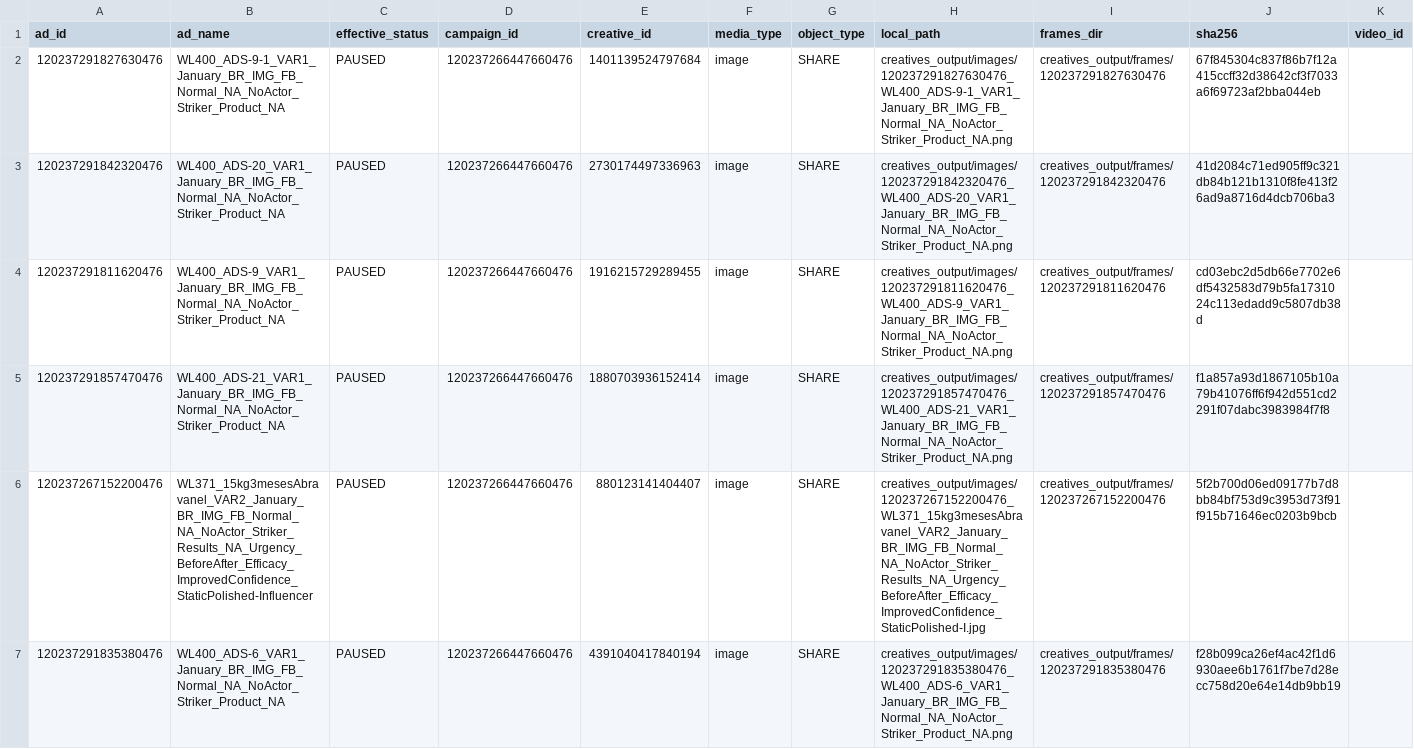
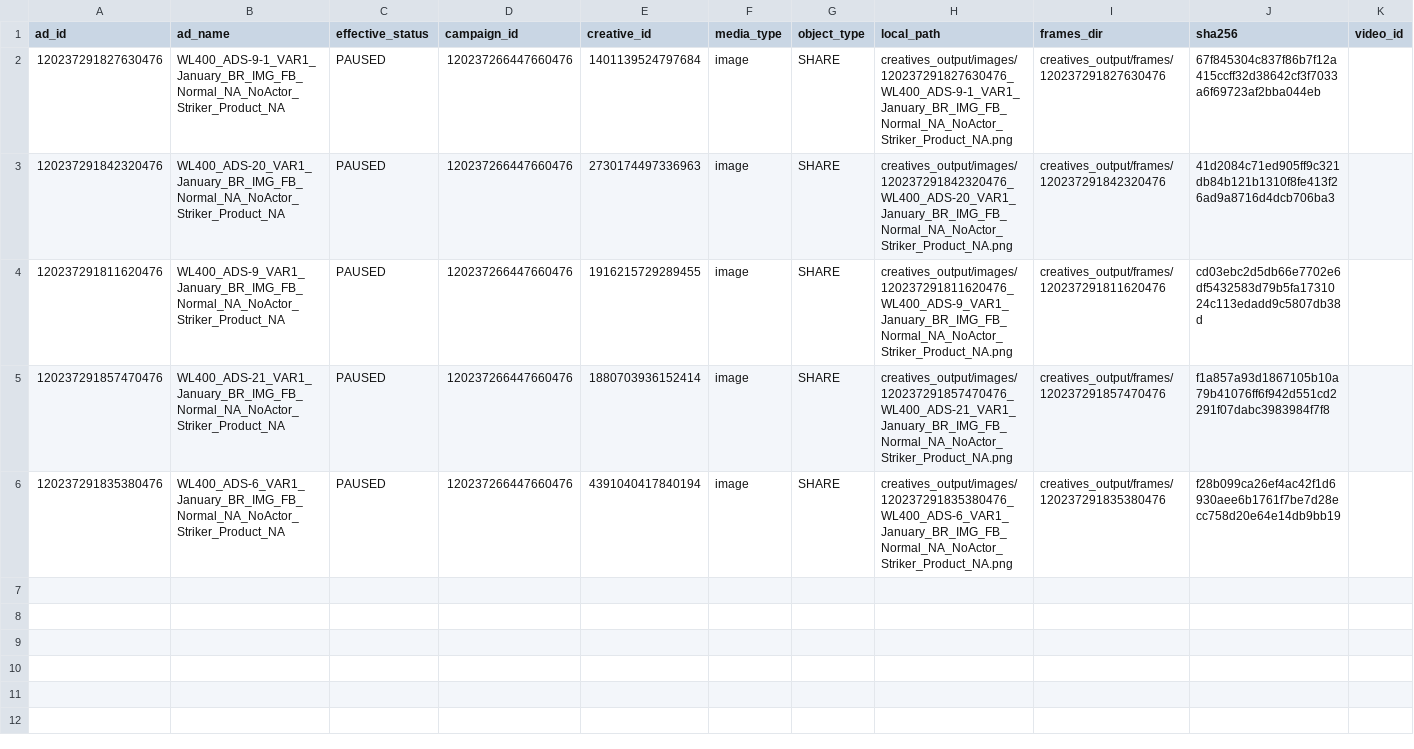
Before and after one commit to pedrog-dotcom/Creative-score, a CSV file: creatives_output/catalog.csv, drawn as a sheet.

```diff
--- a/creatives_output/catalog.csv
+++ b/creatives_output/catalog.csv
@@ -5,3 +5,2 @@ ad_id,ad_name,effective_status,campaign_id,creative_id,media_type,object_type,lo
 120237291857470476,WL400_ADS-21_VAR1_January_BR_IMG_FB_Normal_NA_NoActor_Striker_Product_NA,PAUSED,120237266447660476,1880703936152414,image,SHARE,creatives_output/images/120237291857470476_WL400_ADS-21_VAR1_January_BR_IMG_FB_Normal_NA_NoActor_Striker_Product_NA.png,creatives_output/frames/120237291857470476,f1a857a93d1867105b10a79b41076ff6f942d551cd2291f07dabc3983984f7f8,
-120237267152200476,WL371_15kg3mesesAbravanel_VAR2_January_BR_IMG_FB_Normal_NA_NoActor_Striker_Results_NA_Urgency_BeforeAfter_Efficacy_ImprovedConfidence_StaticPolished-Influencer,PAUSED,120237266447660476,880123141404407,image,SHARE,creatives_output/images/120237267152200476_WL371_15kg3mesesAbravanel_VAR2_January_BR_IMG_FB_Normal_NA_NoActor_Striker_Results_NA_Urgency_BeforeAfter_Efficacy_ImprovedConfidence_StaticPolished-I.jpg,creatives_output/frames/120237267152200476,5f2b700d06ed09177b7d8bb84bf753d9c3953d73f91f915b71646ec0203b9bcb,
 120237291835380476,WL400_ADS-6_VAR1_January_BR_IMG_FB_Normal_NA_NoActor_Striker_Product_NA,PAUSED,120237266447660476,4391040417840194,image,SHARE,creatives_output/images/120237291835380476_WL400_ADS-6_VAR1_January_BR_IMG_FB_Normal_NA_NoActor_Striker_Product_NA.png,creatives_output/frames/120237291835380476,f28b099ca26ef4ac42f1d6930aee6b1761f7be7d28ecc758d20e64e14db9bb19,
```
Also changed, not shown: 6 other files.
